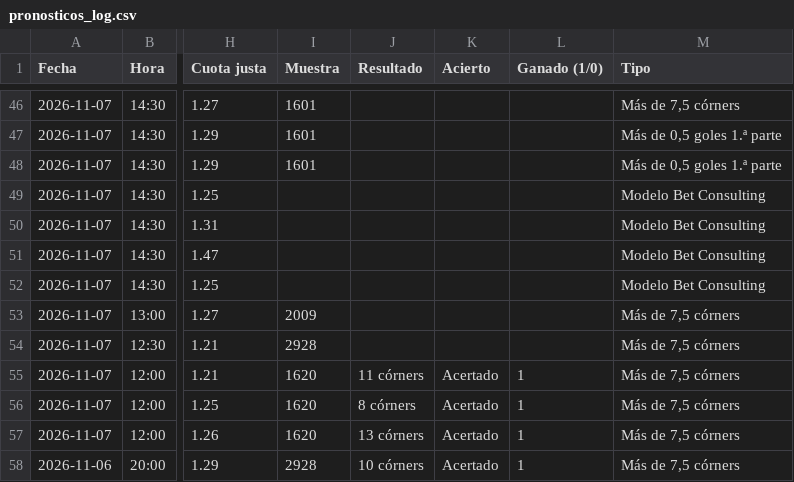
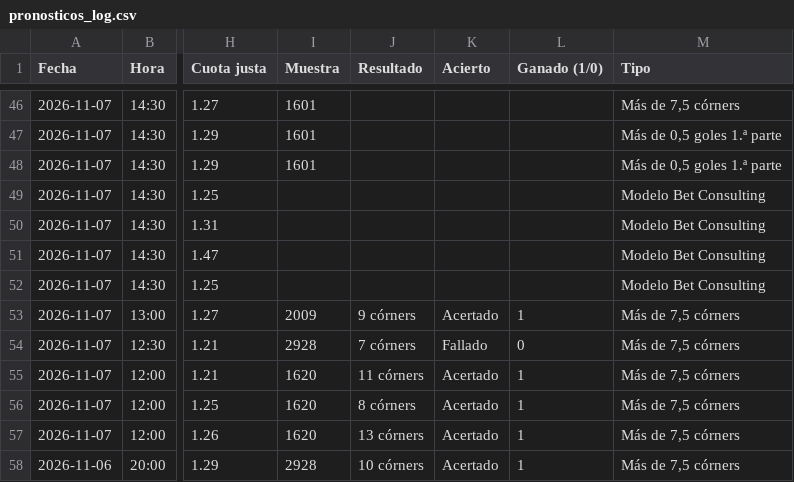
Before and after one commit to angelo4848/angelo-analytics, a CSV file: data/pronosticos_log.csv, drawn as a sheet; only a part is shown, gaps mark what is left out; the diff names each change by its address in the sheet, - before the commit and + after, or states it on an @@ line.

```diff
--- a/data/pronosticos_log.csv
+++ b/data/pronosticos_log.csv
-J53 (Resultado): (empty)
+J53 (Resultado): 9 córners
-K53 (Acierto): (empty)
+K53 (Acierto): Acertado
-L53 (Ganado (1/0)): (empty)
+L53 (Ganado (1/0)): 1
-J54 (Resultado): (empty)
+J54 (Resultado): 7 córners
-K54 (Acierto): (empty)
+K54 (Acierto): Fallado
-L54 (Ganado (1/0)): (empty)
+L54 (Ganado (1/0)): 0
```
Also changed, not shown: app.csv, data/tab_corners.csv, 3 other files.
